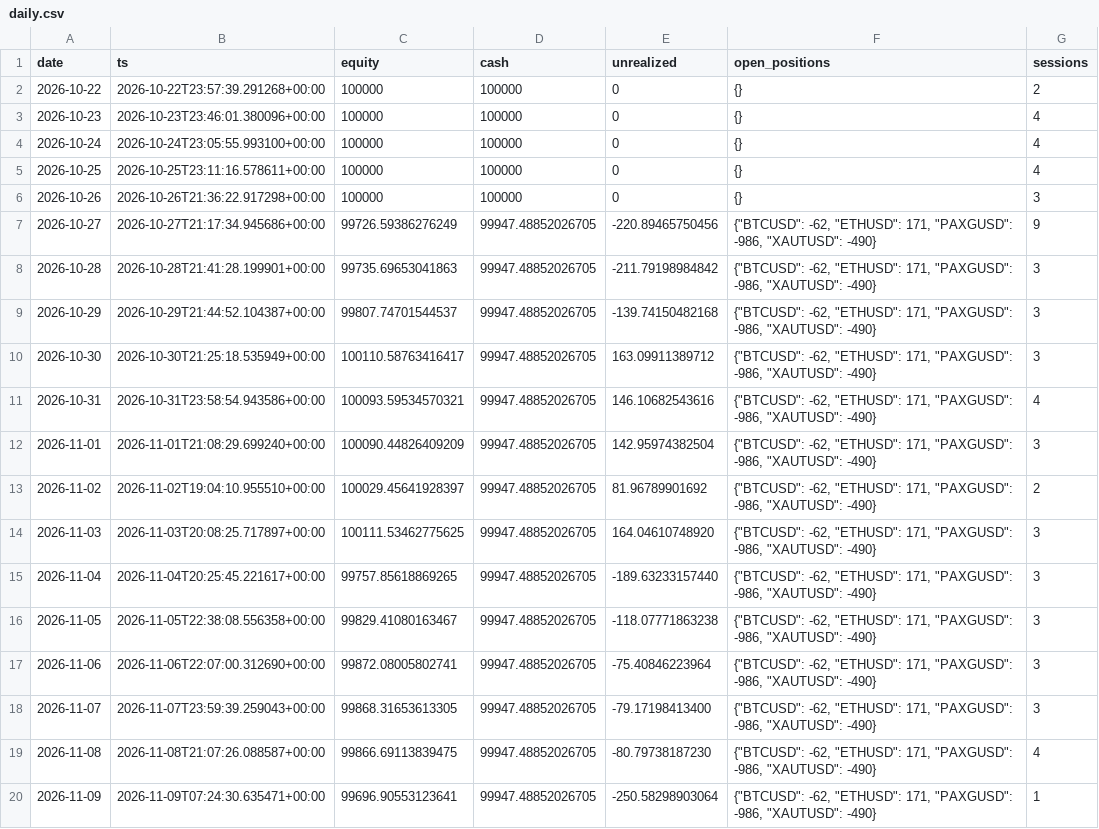
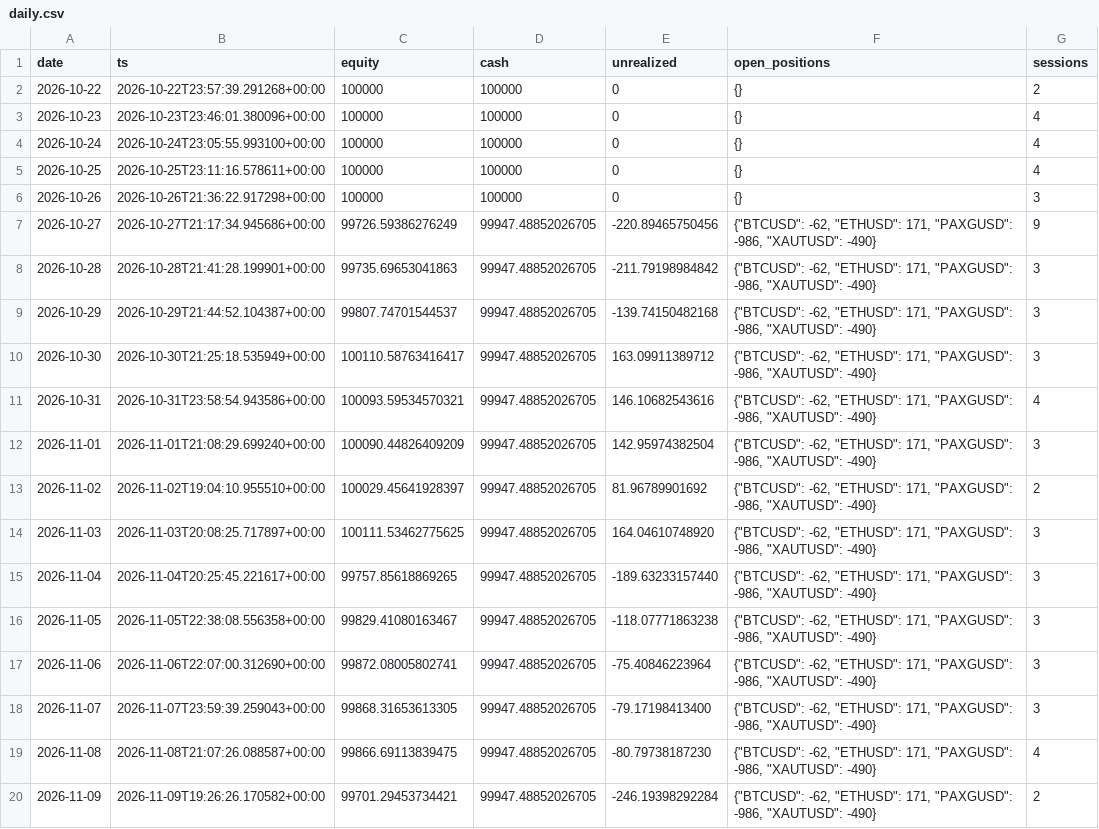
Before and after one commit to lcs2024016-arch/fund_manager, a CSV file: paper/all_in_one/daily.csv, drawn as a sheet.

```diff
--- a/paper/all_in_one/daily.csv
+++ b/paper/all_in_one/daily.csv
@@ -19,2 +19,2 @@ date,ts,equity,cash,unrealized,open_positions,sessions
 2026-11-08,2026-11-08T21:07:26.088587+00:00,99866.69113839475,99947.48852026705,-80.79738187230,"{""BTCUSD"": -62, ""ETHUSD"": 171, ""PAXGUSD"": -986, ""XAUTUSD"": -490}",4
-2026-11-09,2026-11-09T07:24:30.635471+00:00,99696.90553123641,99947.48852026705,-250.58298903064,"{""BTCUSD"": -62, ""ETHUSD"": 171, ""PAXGUSD"": -986, ""XAUTUSD"": -490}",1
+2026-11-09,2026-11-09T19:26:26.170582+00:00,99701.29453734421,99947.48852026705,-246.19398292284,"{""BTCUSD"": -62, ""ETHUSD"": 171, ""PAXGUSD"": -986, ""XAUTUSD"": -490}",2
```
Also changed, not shown: paper/all_in_one/intraday.csv, 4 other files.
